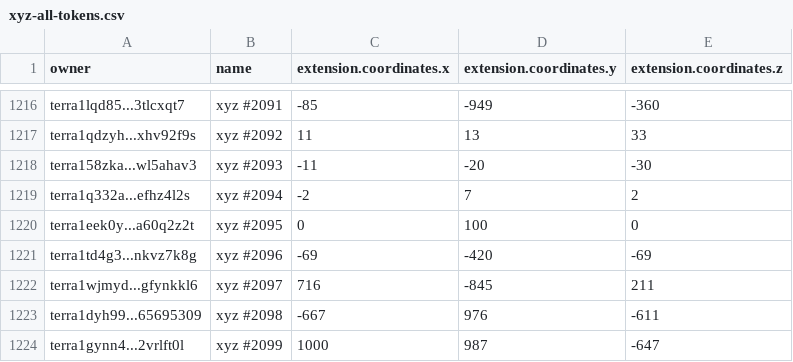
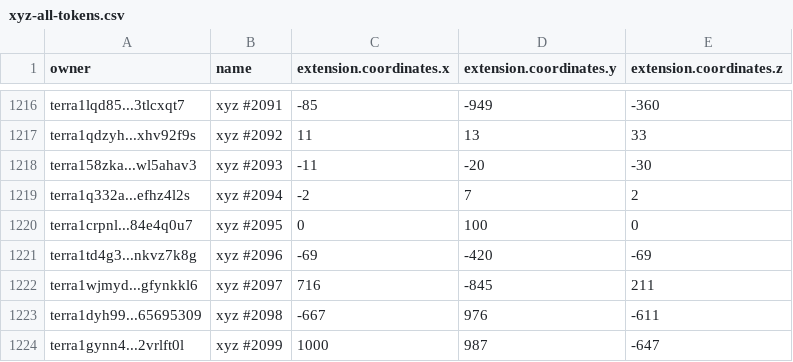
Before and after one commit to cryptoYJ/xyz-tools, a CSV file: xyz-all-tokens.csv, drawn as a sheet; only a part is shown, gaps mark what is left out.

Commit message:
update data

```diff
--- a/xyz-all-tokens.csv
+++ b/xyz-all-tokens.csv
@@ -1219,3 +1219,3 @@
 "terra1q332a...efhz4l2s","xyz #2094",-2,7,2
-"terra1eek0y...a60q2z2t","xyz #2095",0,100,0
+"terra1crpnl...84e4q0u7","xyz #2095",0,100,0
 "terra1td4g3...nkvz7k8g","xyz #2096",-69,-420,-69
```
Also changed, not shown: 1 other file.
